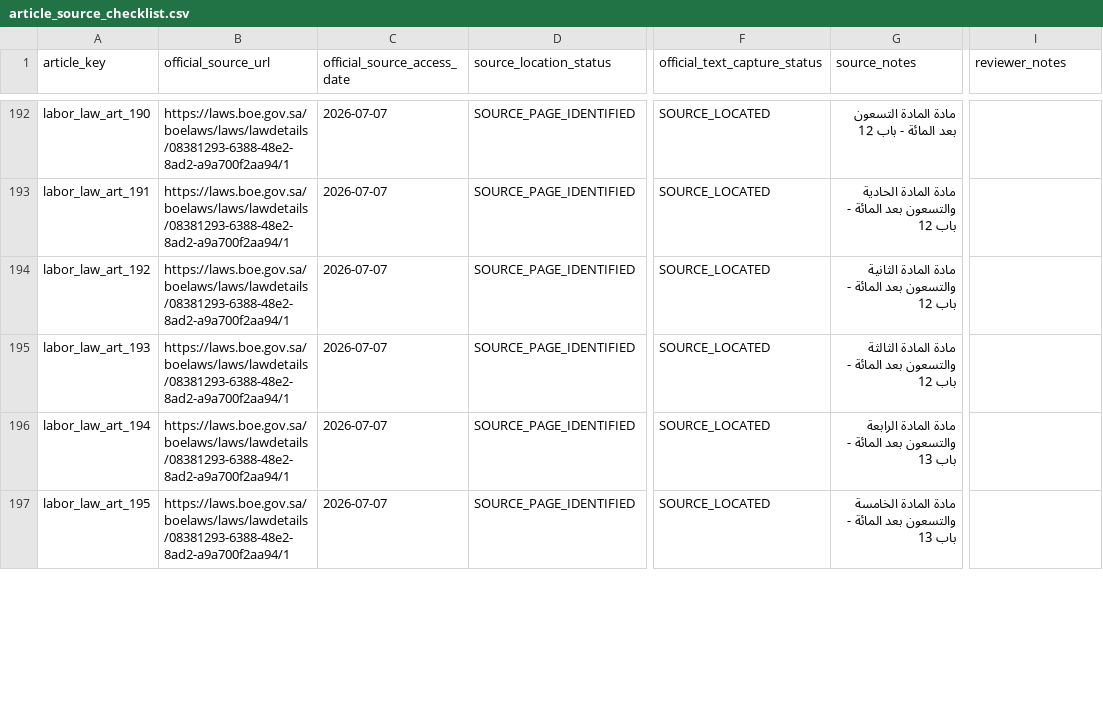
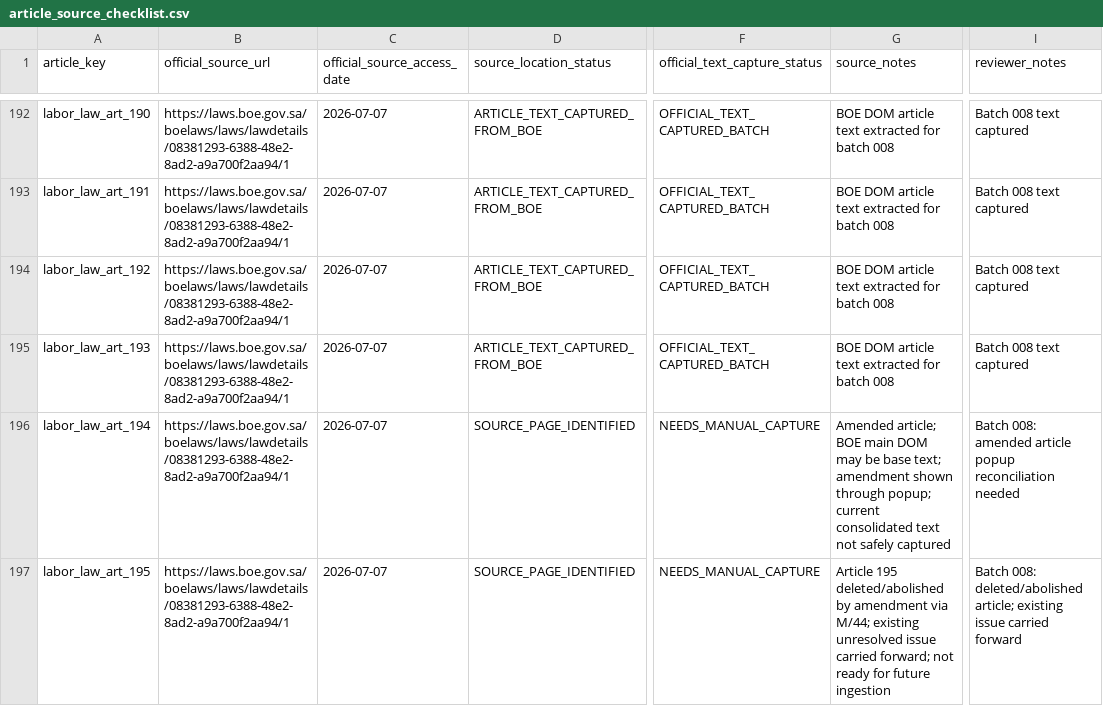
Before and after one commit to Abdullah-m7/saudi-legal-corpus-ai, a CSV file: worksheets/labor_law/reconciliation_scaffold/article_source_checklist.csv, drawn as a sheet; only a part is shown, gaps mark what is left out; the diff covers the shown part only; the diff names each change by its address in the sheet, - before the commit and + after, or states it on an @@ line.

```diff
--- a/worksheets/labor_law/reconciliation_scaffold/article_source_checklist.csv
+++ b/worksheets/labor_law/reconciliation_scaffold/article_source_checklist.csv
-D192:D195 (source_location_status): SOURCE_PAGE_IDENTIFIED
+D192:D195 (source_location_status): ARTICLE_TEXT_CAPTURED_FROM_BOE
-F192:F195 (official_text_capture_status): SOURCE_LOCATED
+F192:F195 (official_text_capture_status): OFFICIAL_TEXT_CAPTURED_BATCH
-G192 (source_notes): مادة المادة التسعون بعد المائة - باب 12
+G192 (source_notes): BOE DOM article text extracted for batch 008
-I192:I195 (reviewer_notes): (empty)
+I192:I195 (reviewer_notes): Batch 008 text captured
-G193 (source_notes): مادة المادة الحادية والتسعون بعد المائة - باب 12
+G193 (source_notes): BOE DOM article text extracted for batch 008
-G194 (source_notes): مادة المادة الثانية والتسعون بعد المائة - باب 12
+G194 (source_notes): BOE DOM article text extracted for batch 008
-G195 (source_notes): مادة المادة الثالثة والتسعون بعد المائة - باب 12
+G195 (source_notes): BOE DOM article text extracted for batch 008
-F196:F197 (official_text_capture_status): SOURCE_LOCATED
+F196:F197 (official_text_capture_status): NEEDS_MANUAL_CAPTURE
-G196 (source_notes): مادة المادة الرابعة والتسعون بعد المائة - باب 13
+G196 (source_notes): Amended article; BOE main DOM may be base text; amendment shown through popup; current consolidated text not safely captured
-I196 (reviewer_notes): (empty)
+I196 (reviewer_notes): Batch 008: amended article popup reconciliation needed
-G197 (source_notes): مادة المادة الخامسة والتسعون بعد المائة - باب 13
+G197 (source_notes): Article 195 deleted/abolished by amendment via M/44; existing unresolved issue carried forward; not ready for future ingestion
-I197 (reviewer_notes): (empty)
+I197 (reviewer_notes): Batch 008: deleted/abolished article; existing issue carried forward
```
Also changed, not shown: 69 edited cells elsewhere in this file, worksheets/labor_law/reconciliation_scaffold/article_inventory.csv, worksheets/labor_law/reconciliation_scaffold/extraction_quality_issues.csv, 4 other files.
